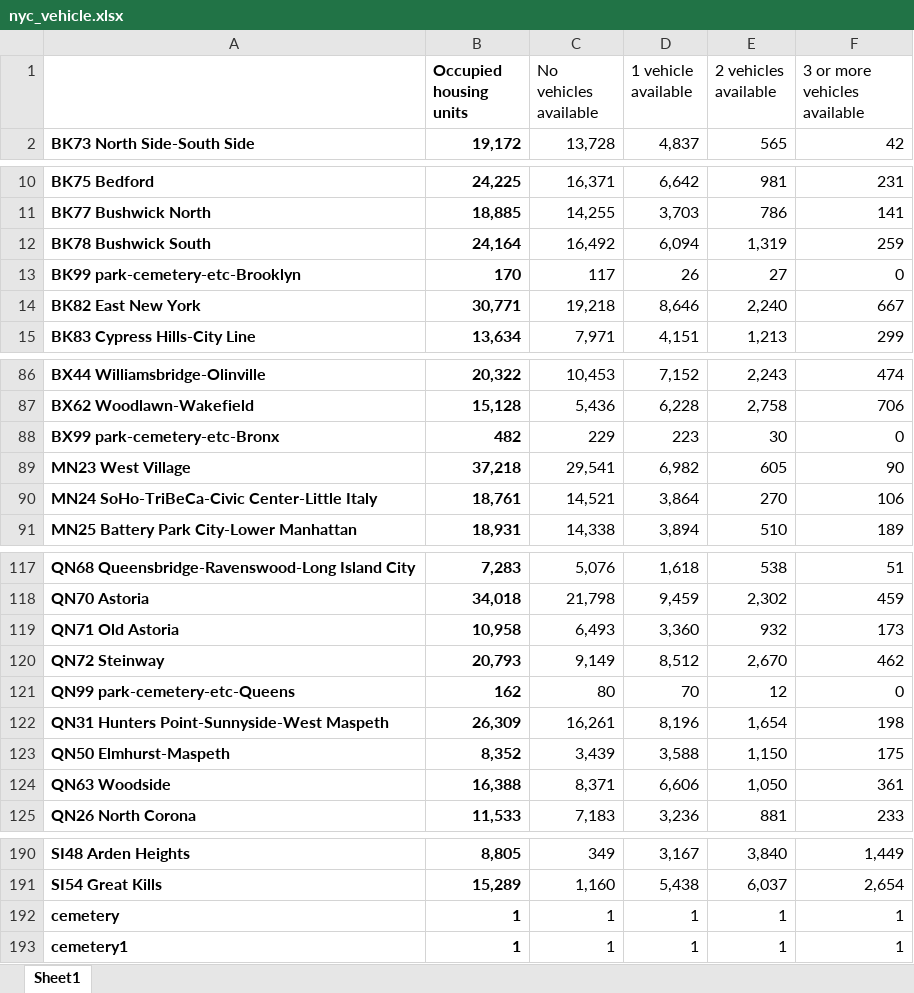
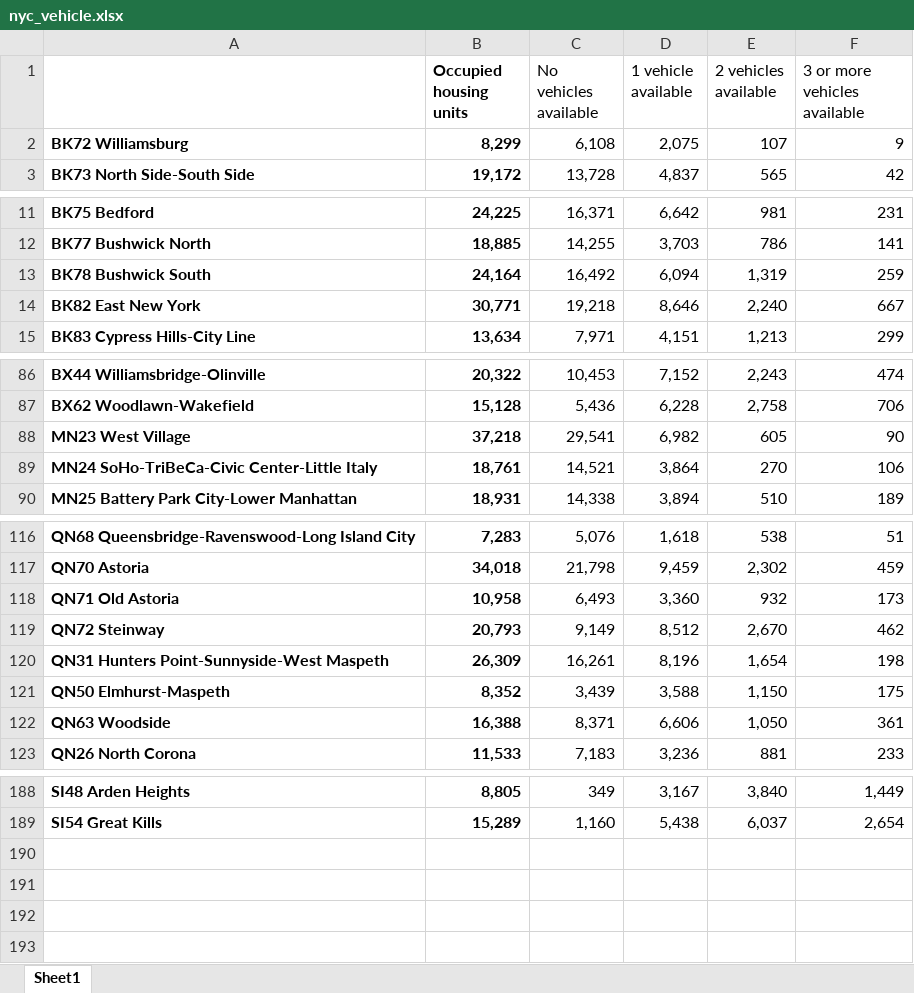
Before and after one commit to henryrcho/realtor-insights, an Excel workbook: Personal_Fit_Model/nyc_vehicle.xlsx, sheet Sheet1, drawn as a sheet; only a part is shown, gaps mark what is left out; values as stored, in another font and other column widths than the file's, no borders; removed rows and columns are numbered as before the commit, all else as after; the diff names each change by its address in the sheet, - before the commit and + after, or states it on an @@ line.

```diff
--- a/Personal_Fit_Model/nyc_vehicle.xlsx (sheet Sheet1)
+++ b/Personal_Fit_Model/nyc_vehicle.xlsx (sheet Sheet1)
+row 2: BK72 Williamsburg | 8,299 | 6,108 | 2,075 | 107 | 9
-row 13: BK99 park-cemetery-etc-Brooklyn | 170 | 117 | 26 | 27 | 0
-row 88: BX99 park-cemetery-etc-Bronx | 482 | 229 | 223 | 30 | 0
-row 121: QN99 park-cemetery-etc-Queens | 162 | 80 | 70 | 12 | 0
-row 192: cemetery | 1 | 1 | 1 | 1 | 1
-row 193: cemetery1 | 1 | 1 | 1 | 1 | 1
```
Also changed, not shown: Personal_Fit_Model/nyc_bedroom.xlsx, Personal_Fit_Model/nyc_empind.xlsx, 7 other files.
